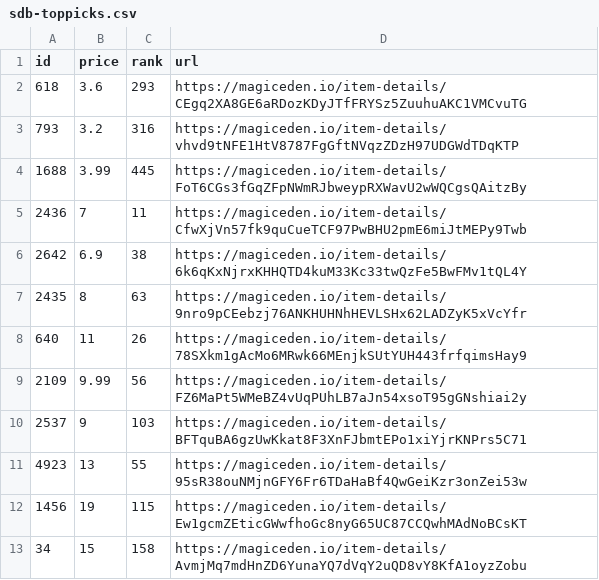
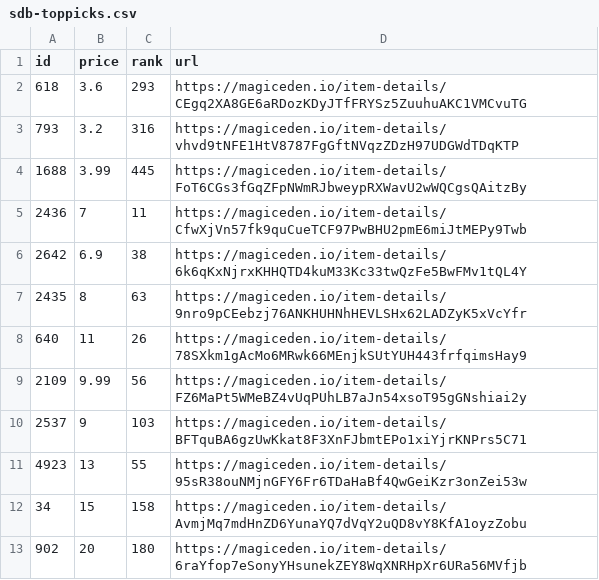
Before and after one commit to braposo/sdb-monitor, a CSV file: sdb-toppicks.csv, drawn as a sheet.

Commit message:
Flat: latest data (2021-11-05T15:12:08.541Z) {   "date": "2021-11-05T15:12:08.541Z",   "files": [     {       "name": "sdb-data.csv",       "deltaBytes": 92,       "source": "https://api-mainnet.magiceden.io/rpc/getListedNFTsByQuery?q=%7B%22%24match%22%3A%7B%22collectionSymbol%22%3A%22solana_droid_business%22%7D%2C%22%24sort%22%3A%7B%22takerAmount%22%3A1%2C%22createdAt%22%3A-1%7D%2C%22%24skip%22%3A0%2C%22%24limit%22%3A5000%7D"     },     {       "name": "sdb-toppicks.csv",       "deltaBytes": -1,       "source": "https://api-mainnet.magiceden.io/rpc/getListedNFTsByQuery?q=%7B%22%24match%22%3A%7B%22collectionSymbol%22%3A%22solana_droid_business%22%7D%2C%22%24sort%22%3A%7B%22takerAmount%22%3A1%2C%22createdAt%22%3A-1%7D%2C%22%24skip%22%3A0%2C%22%24limit%22%3A5000%7D"     },     {       "name": "zzz/sdb-data.json",       "deltaBytes": 1260,       "source": "https://api-mainnet.magiceden.io/rpc/getListedNFTsByQuery?q=%7B%22%24match%22%3A%7B%22collectionSymbol%22%3A%22solana_droid_business%22%7D%2C%22%24sort%22%3A%7B%22takerAmount%22%3A1%2C%22createdAt%22%3A-1%7D%2C%22%24skip%22%3A0%2C%22%24limit%22%3A5000%7D"     }   ] }

```diff
--- a/sdb-toppicks.csv
+++ b/sdb-toppicks.csv
@@ -11,3 +11,3 @@ id,price,rank,url
 4923,13,55,https://magiceden.io/item-details/95sR38ouNMjnGFY6Fr6TDaHaBf4QwGeiKzr3onZei53w
-1456,19,115,https://magiceden.io/item-details/Ew1gcmZEticGWwfhoGc8nyG65UC87CCQwhMAdNoBCsKT
 34,15,158,https://magiceden.io/item-details/AvmjMq7mdHnZD6YunaYQ7dVqY2uQD8vY8KfA1oyzZobu
+902,20,180,https://magiceden.io/item-details/6raYfop7eSonyYHsunekZEY8WqXNRHpXr6URa56MVfjb
```
Also changed, not shown: sdb-data.csv, 1 other file.
